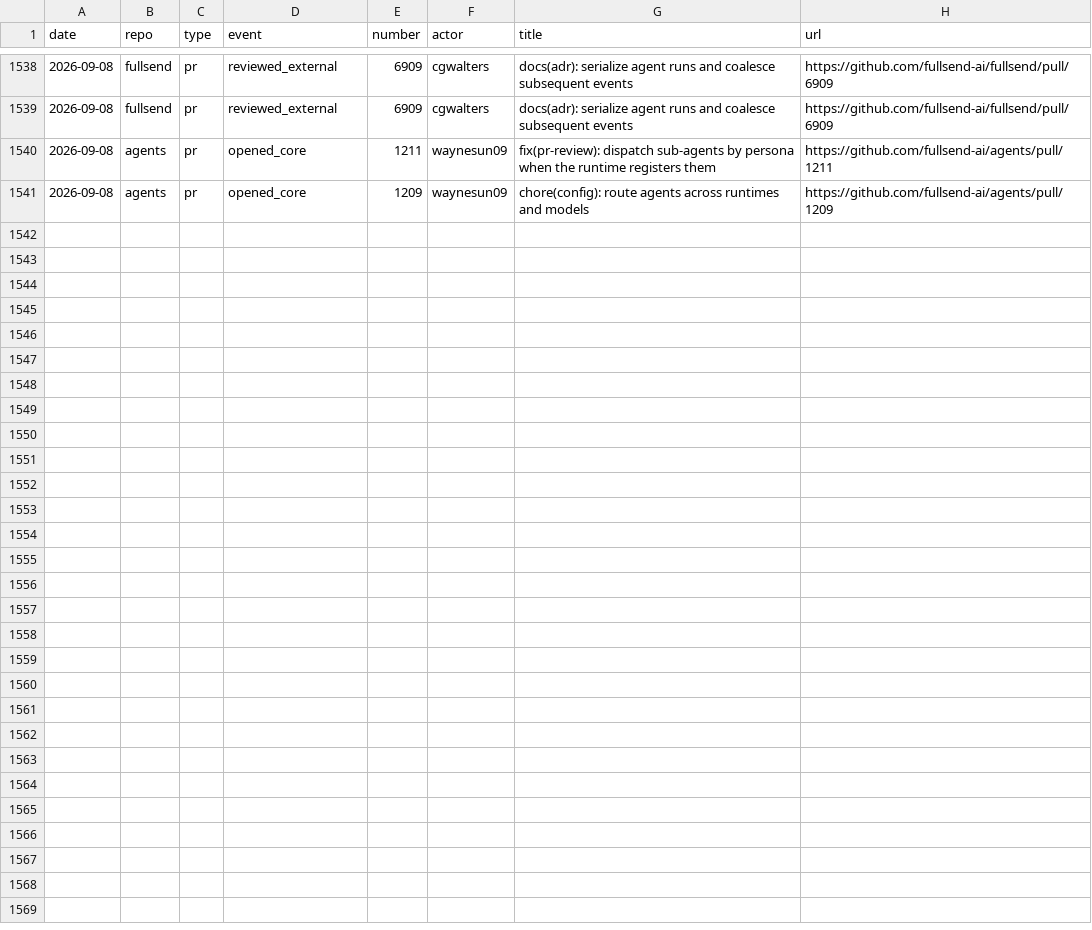
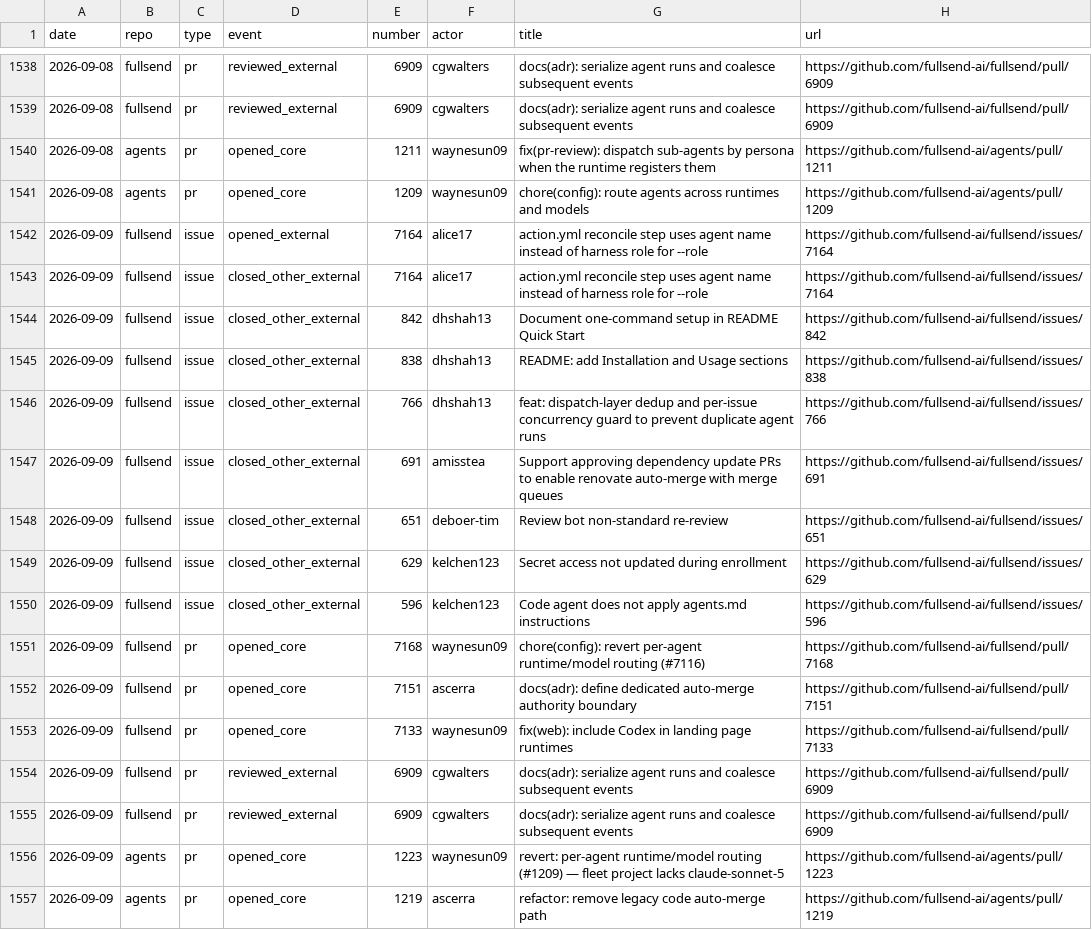
Before and after one commit to jflowers/fullsend-ai-metrics, a CSV file: docs/community-details.csv, drawn as a sheet; only a part is shown, gaps mark what is left out; the diff names each change by its address in the sheet, - before the commit and + after, or states it on an @@ line.

```diff
--- a/docs/community-details.csv
+++ b/docs/community-details.csv
+row 1542: 2026-09-09 | fullsend | issue | opened_external | 7164 | alice17 | action.yml reconcile step uses agent name instead of harness role for --role | https://github.com/fullsend-ai/fullsend/issues/7164
+row 1543: 2026-09-09 | fullsend | issue | closed_other_external | 7164 | alice17 | action.yml reconcile step uses agent name instead of harness role for --role | https://github.com/fullsend-ai/fullsend/issues/7164
+row 1544: 2026-09-09 | fullsend | issue | closed_other_external | 842 | dhshah13 | Document one-command setup in README Quick Start | https://github.com/fullsend-ai/fullsend/issues/842
+row 1545: 2026-09-09 | fullsend | issue | closed_other_external | 838 | dhshah13 | README: add Installation and Usage sections | https://github.com/fullsend-ai/fullsend/issues/838
+row 1546: 2026-09-09 | fullsend | issue | closed_other_external | 766 | dhshah13 | feat: dispatch-layer dedup and per-issue concurrency guard to prevent duplicate agent runs | https://github.com/fullsend-ai/fullsend/issues/766
+row 1547: 2026-09-09 | fullsend | issue | closed_other_external | 691 | amisstea | Support approving dependency update PRs to enable renovate auto-merge with merge queues | https://github.com/fullsend-ai/fullsend/issues/691
+row 1548: 2026-09-09 | fullsend | issue | closed_other_external | 651 | deboer-tim | Review bot non-standard re-review | https://github.com/fullsend-ai/fullsend/issues/651
+row 1549: 2026-09-09 | fullsend | issue | closed_other_external | 629 | kelchen123 | Secret access not updated during enrollment | https://github.com/fullsend-ai/fullsend/issues/629
+row 1550: 2026-09-09 | fullsend | issue | closed_other_external | 596 | kelchen123 | Code agent does not apply agents.md instructions | https://github.com/fullsend-ai/fullsend/issues/596
+row 1551: 2026-09-09 | fullsend | pr | opened_core | 7168 | waynesun09 | chore(config): revert per-agent runtime/model routing (#7116) | https://github.com/fullsend-ai/fullsend/pull/7168
+row 1552: 2026-09-09 | fullsend | pr | opened_core | 7151 | ascerra | docs(adr): define dedicated auto-merge authority boundary | https://github.com/fullsend-ai/fullsend/pull/7151
+row 1553: 2026-09-09 | fullsend | pr | opened_core | 7133 | waynesun09 | fix(web): include Codex in landing page runtimes | https://github.com/fullsend-ai/fullsend/pull/7133
+row 1554: 2026-09-09 | fullsend | pr | reviewed_external | 6909 | cgwalters | docs(adr): serialize agent runs and coalesce subsequent events | https://github.com/fullsend-ai/fullsend/pull/6909
+row 1555: 2026-09-09 | fullsend | pr | reviewed_external | 6909 | cgwalters | docs(adr): serialize agent runs and coalesce subsequent events | https://github.com/fullsend-ai/fullsend/pull/6909
+row 1556: 2026-09-09 | agents | pr | opened_core | 1223 | waynesun09 | revert: per-agent runtime/model routing (#1209) — fleet project lacks claude-sonnet-5 | https://github.com/fullsend-ai/agents/pull/1223
+row 1557: 2026-09-09 | agents | pr | opened_core | 1219 | ascerra | refactor: remove legacy code auto-merge path | https://github.com/fullsend-ai/agents/pull/1219
```
Also changed, not shown: docs/community.csv, docs/metrics.csv, 3 other files.
